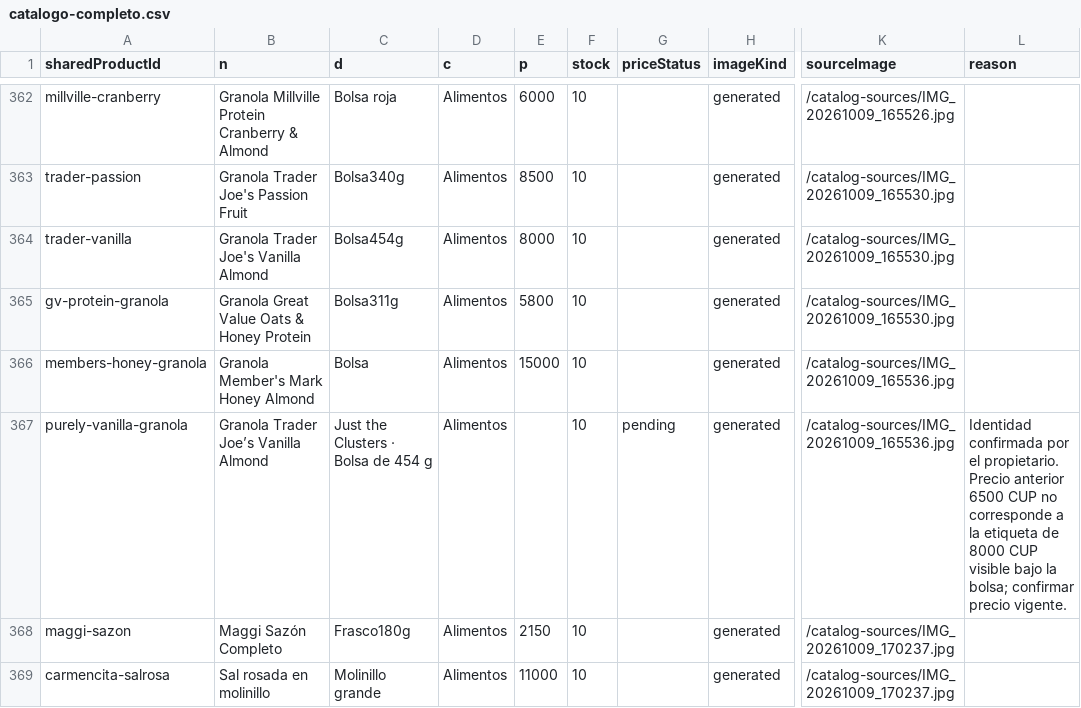
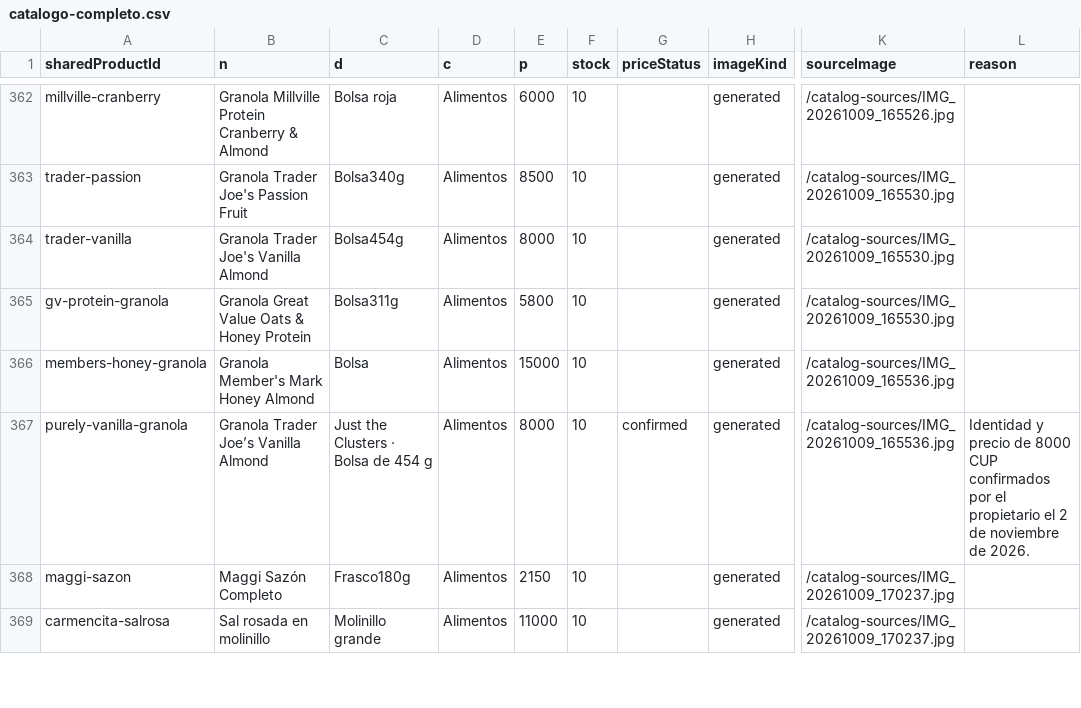
Before and after one commit to ernest196391/frutos-secos, a CSV file: docs/handoff/catalogo-completo.csv, drawn as a sheet; only a part is shown, gaps mark what is left out; the diff names each change by its address in the sheet, - before the commit and + after, or states it on an @@ line.

```diff
--- a/docs/handoff/catalogo-completo.csv
+++ b/docs/handoff/catalogo-completo.csv
-E367 (p): (empty)
+E367 (p): 8000
-G367 (priceStatus): pending
+G367 (priceStatus): confirmed
-L367 (reason): Identidad confirmada por el propietario. Precio anterior 6500 CUP no corresponde a la etiqueta de 8000 CUP visible bajo la bolsa; confirmar precio vigente.
+L367 (reason): Identidad y precio de 8000 CUP confirmados por el propietario el 2 de noviembre de 2026.
```
Also changed, not shown: docs/handoff/imagenes-provisionales.csv, docs/handoff/precios-por-confirmar.csv, 5 other files.
